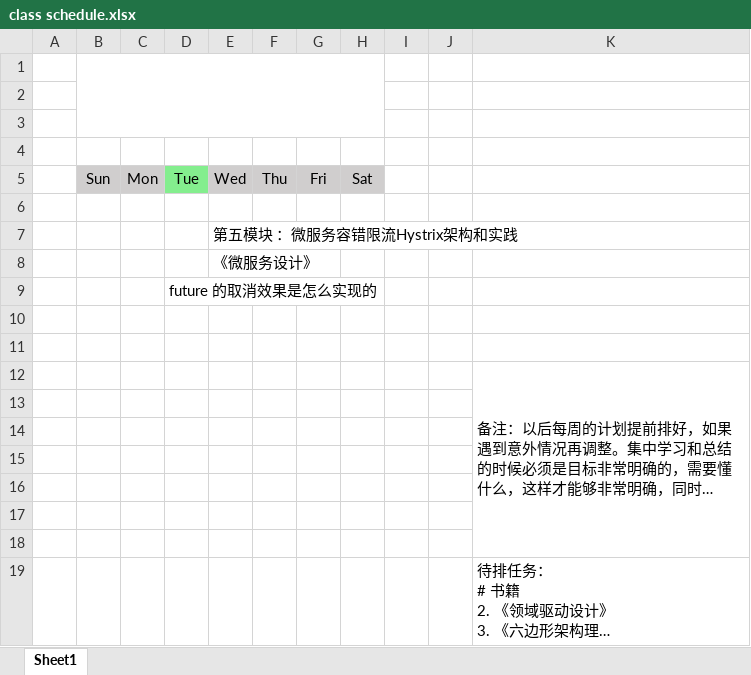
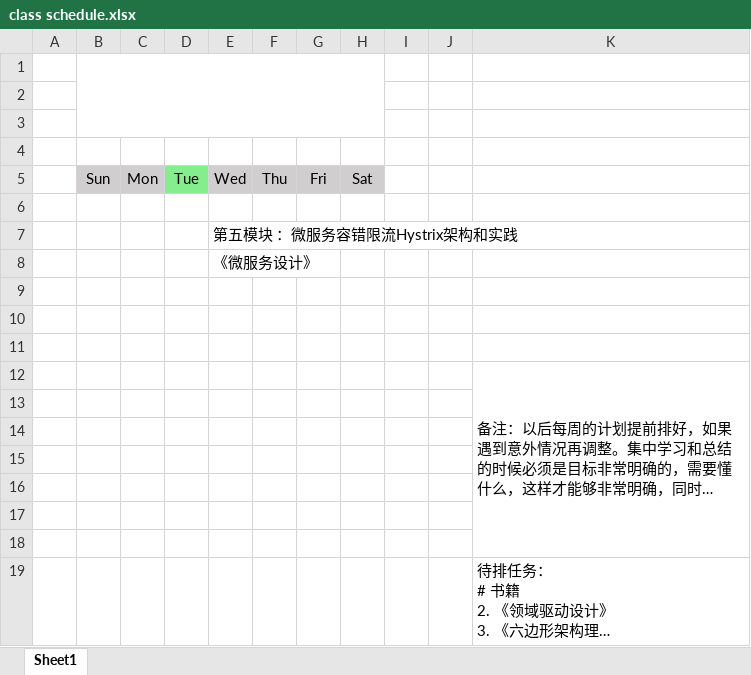
Before and after one commit to zhixiangyuan/zhixiangyuan.github.io, an Excel workbook: tmp/class schedule.xlsx, sheet Sheet1, drawn as a sheet; long unchanged cells end in …; values as stored, in another font and other column widths than the file's, no borders; the diff names each change by its address in the sheet, - before the commit and + after, or states it on an @@ line.

```diff
--- a/tmp/class schedule.xlsx (sheet Sheet1)
+++ b/tmp/class schedule.xlsx (sheet Sheet1)
-D9: future 的取消效果是怎么实现的
+D9: (empty)
```
Also changed, not shown: 6 other files.
